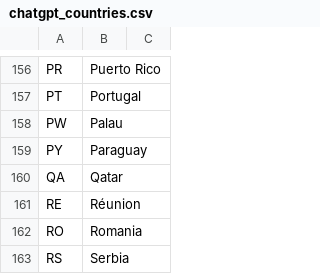
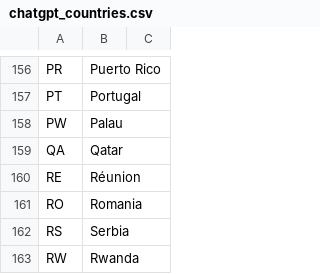
Before and after one commit to brightdata/answer-engines-country-codes, a CSV file: chatgpt_countries.csv, drawn as a sheet; only a part is shown, gaps mark what is left out; the shorter side is filled out with more unchanged rows.

Commit message:
Remove Paraguay (PY)

```diff
--- a/chatgpt_countries.csv
+++ b/chatgpt_countries.csv
@@ -158,3 +158,2 @@ PT,Portugal
 PW,Palau
-PY,Paraguay
 QA,Qatar
```
